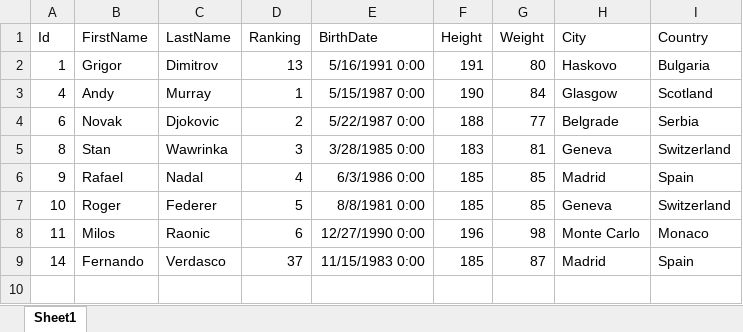
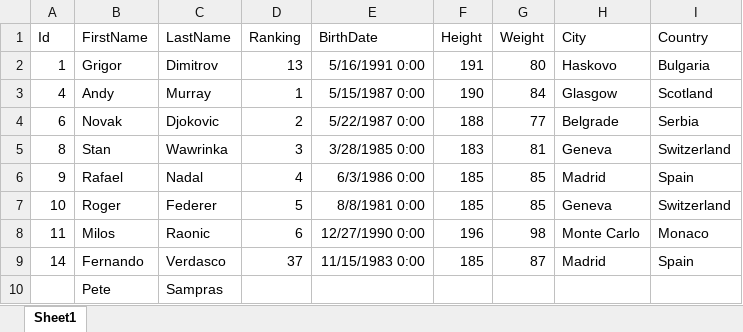
Before and after one commit to EmilPD/Asterisk-TennisStats, an Excel workbook: Data/Excel/Players-Full-Data - Testing.xlsx, sheet Sheet1, drawn as a sheet; values as stored, in another font and other column widths than the file's, no borders; the diff names each change by its address in the sheet, - before the commit and + after, or states it on an @@ line.

```diff
--- a/Data/Excel/Players-Full-Data - Testing.xlsx (sheet Sheet1)
+++ b/Data/Excel/Players-Full-Data - Testing.xlsx (sheet Sheet1)
+row 10:  | Pete | Sampras
```
Also changed, not shown: Data/Excel/Players-Full-Data.xlsx, 4 other files.
